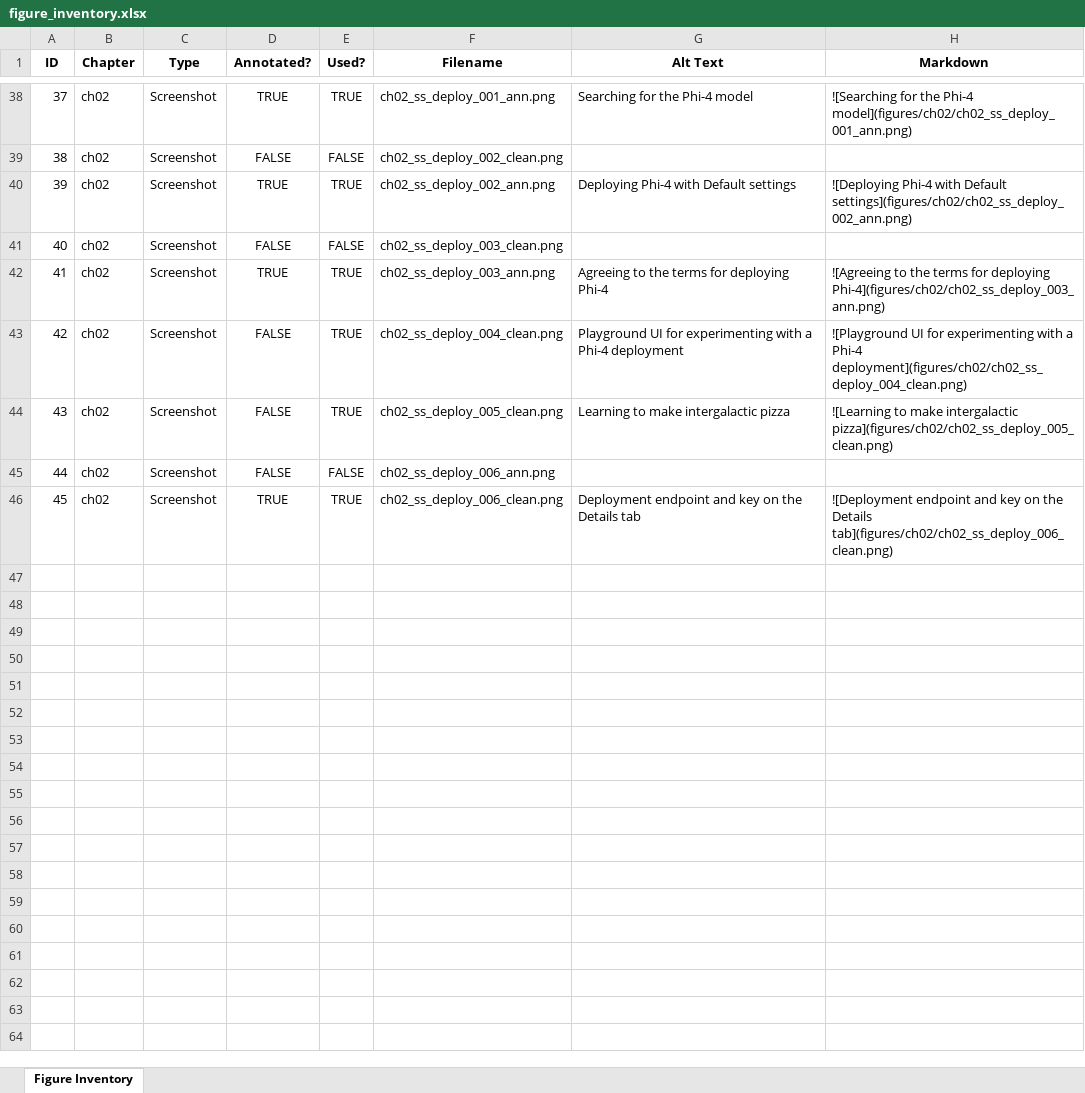
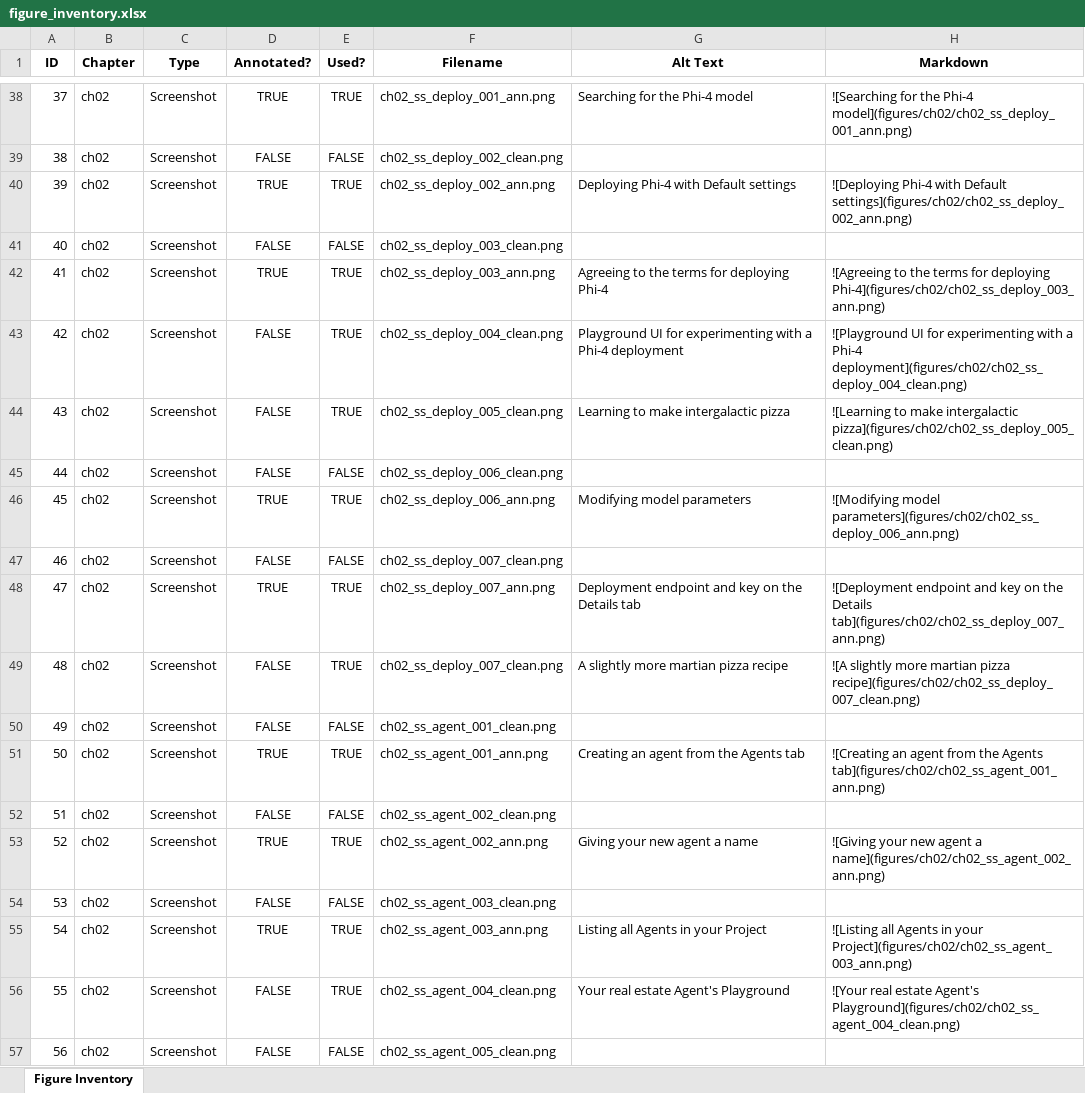
Before and after one commit to colbyford/foundry-book, an Excel workbook: figures/figure_inventory.xlsx, sheet Figure Inventory, drawn as a sheet; only a part is shown, gaps mark what is left out; values as stored, in another font and other column widths than the file's, no borders; addresses are those after the commit; the diff covers the shown part only; the diff names each change by its address in the sheet, - before the commit and + after, or states it on an @@ line.

Commit message:
Update figure_inventory.xlsx

```diff
--- a/figures/figure_inventory.xlsx (sheet Figure Inventory)
+++ b/figures/figure_inventory.xlsx (sheet Figure Inventory)
-F45 (Filename): ch02_ss_deploy_006_ann.png
+F45 (Filename): ch02_ss_deploy_006_clean.png
+row 46: 45 | ch02 | Screenshot | TRUE | TRUE | ch02_ss_deploy_006_ann.png | Modifying model parameters | ![Modifying model parameters](figures/ch02/ch02_ss_deploy_006_ann.png)
+row 47: 46 | ch02 | Screenshot | FALSE | FALSE | ch02_ss_deploy_007_clean.png
@@ column A (ID) renumbered in row 48 @@
-F48 (Filename): ch02_ss_deploy_006_clean.png
+F48 (Filename): ch02_ss_deploy_007_ann.png
-H48 (Markdown): …the Details tab](figures/ch02/ch02_ss_deploy_006_clean.png)
+H48 (Markdown): …the Details tab](figures/ch02/ch02_ss_deploy_007_ann.png)
+row 49: 48 | ch02 | Screenshot | FALSE | TRUE | ch02_ss_deploy_007_clean.png | A slightly more martian pizza recipe | ![A slightly more martian pizza recipe](figures/ch02/ch02_ss_deploy_007_clean.png)
+row 50: 49 | ch02 | Screenshot | FALSE | FALSE | ch02_ss_agent_001_clean.png
+row 51: 50 | ch02 | Screenshot | TRUE | TRUE | ch02_ss_agent_001_ann.png | Creating an agent from the Agents tab | ![Creating an agent from the Agents tab](figures/ch02/ch02_ss_agent_001_ann.png)
+row 52: 51 | ch02 | Screenshot | FALSE | FALSE | ch02_ss_agent_002_clean.png
+row 53: 52 | ch02 | Screenshot | TRUE | TRUE | ch02_ss_agent_002_ann.png | Giving your new agent a name | ![Giving your new agent a name](figures/ch02/ch02_ss_agent_002_ann.png)
+row 54: 53 | ch02 | Screenshot | FALSE | FALSE | ch02_ss_agent_003_clean.png
+row 55: 54 | ch02 | Screenshot | TRUE | TRUE | ch02_ss_agent_003_ann.png | Listing all Agents in your Project | ![Listing all Agents in your Project](figures/ch02/ch02_ss_agent_003_ann.png)
+row 56: 55 | ch02 | Screenshot | FALSE | TRUE | ch02_ss_agent_004_clean.png | Your real estate Agent's Playground | ![Your real estate Agent's Playground](figures/ch02/ch02_ss_agent_004_clean.png)
+row 57: 56 | ch02 | Screenshot | FALSE | FALSE | ch02_ss_agent_005_clean.png
```
Also changed, not shown: 12 added rows elsewhere in this sheet.
